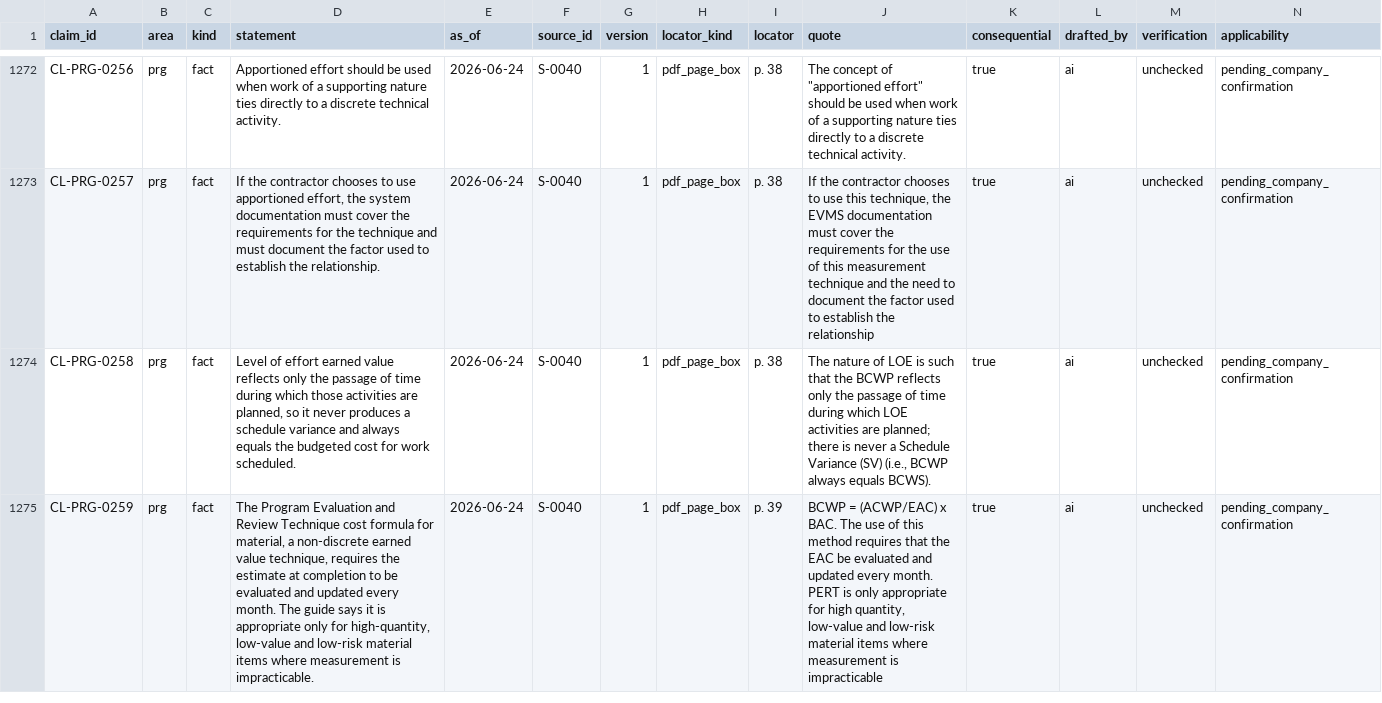
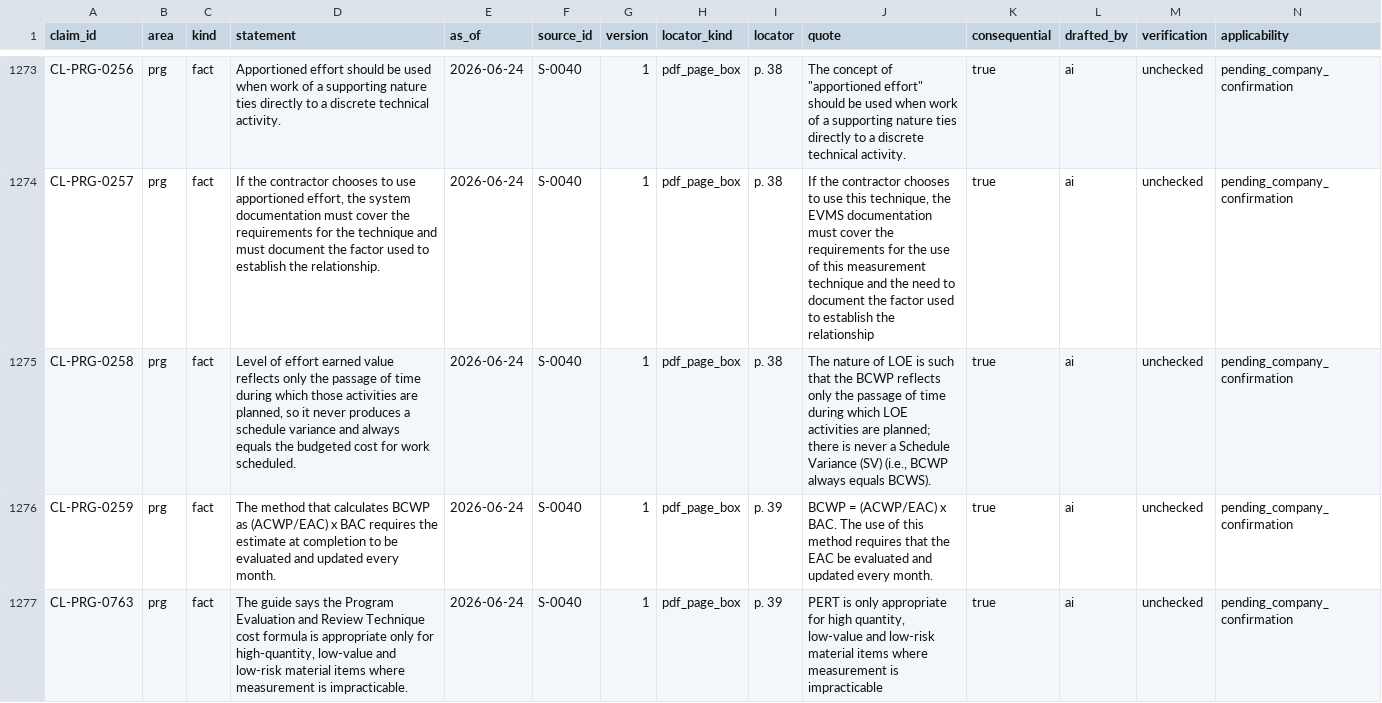
Before and after one commit to thetimmyman/fieldbook, a CSV file: corpus/registers/claims.csv, drawn as a sheet; only a part is shown, gaps mark what is left out; addresses are those after the commit; rows hold the shown columns only; the diff covers the shown part only; the diff names each change by its address in the sheet, - before the commit and + after, or states it on an @@ line.

```diff
--- a/corpus/registers/claims.csv
+++ b/corpus/registers/claims.csv
-D1276 (statement): The Program Evaluation and Review Technique cost formula for material, a non-discrete earned value technique, requires the estimate at completion to be evaluated and updated every month. The guide says it is appropriate only for high-quantity, low-value and low-risk material items where measurement is impracticable.
+D1276 (statement): The method that calculates BCWP as (ACWP/EAC) x BAC requires the estimate at completion to be evaluated and updated every month.
-J1276 (quote): …every month. PERT is only appropriate for high quantity, low-value and low-risk material items where measurement is impracticable
+J1276 (quote): …every month.
+row 1277: CL-PRG-0763 | prg | fact | The guide says the Program Evaluation and Review Technique cost formula is appropriate only for high-quantity, low-value and low-risk material items where measurement is impracticable. | 2026-06-24 | S-0040 | 1 | pdf_page_box | p. 39 | PERT is only appropriate for high quantity, low-value and low-risk material items where measurement is impracticable | true | ai | unchecked | pending_company_confirmation
```
Also changed, not shown: 2 added rows and 2 edited cells elsewhere in this file, 2 other files.
